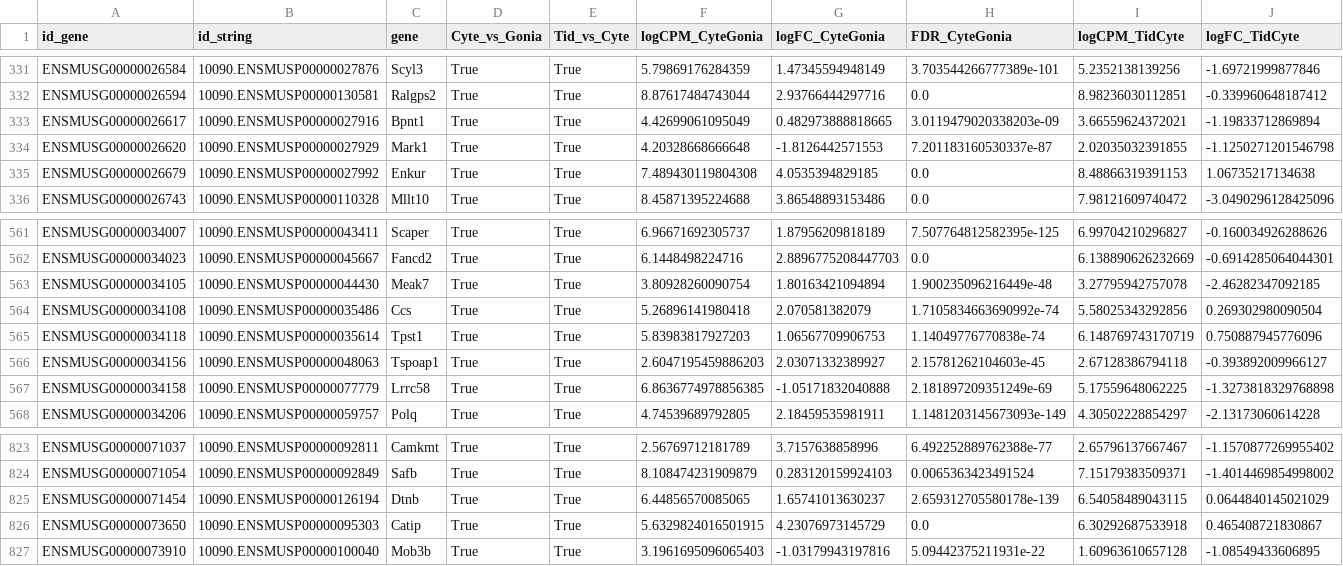
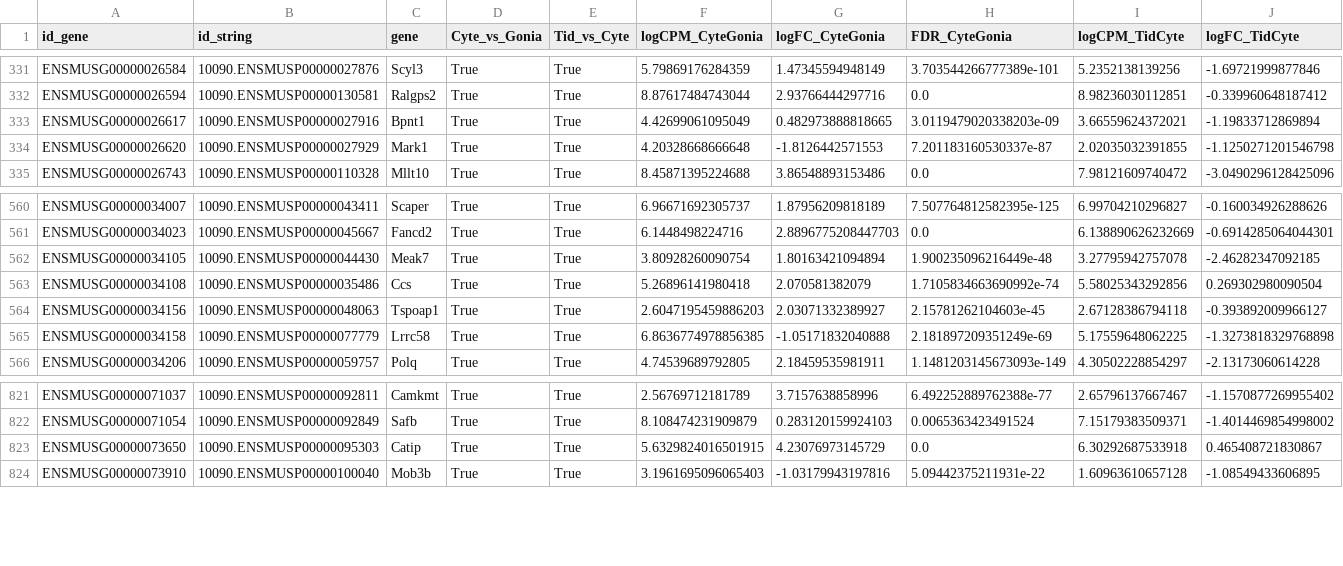
Before and after one commit to rionbr/meionav, a CSV file: 2-core_genes/results/all3-pooling-DM/MM_meiotic_genes.csv (was 2-core_genes/results/all3-pooling-DM-FDRp05/MM_meiotic_genes.csv), drawn as a sheet; only a part is shown, gaps mark what is left out; rows hold the shown columns only; the diff names each change by its address in the sheet, - before the commit and + after, or states it on an @@ line.

```diff
--- a/2-core_genes/results/all3-pooling-DM-FDRp05/MM_meiotic_genes.csv
+++ b/2-core_genes/results/all3-pooling-DM/MM_meiotic_genes.csv
-row 335: ENSMUSG00000026679 | 10090.ENSMUSP00000027992 | Enkur | True | True | 7.489430119804308 | 4.0535394829185 | 0.0 | 8.48866319391153 | 1.06735217134638
-row 565: ENSMUSG00000034118 | 10090.ENSMUSP00000035614 | Tpst1 | True | True | 5.83983817927203 | 1.06567709906753 | 1.14049776770838e-74 | 6.148769743170719 | 0.750887945776096
-row 825: ENSMUSG00000071454 | 10090.ENSMUSP00000126194 | Dtnb | True | True | 6.44856570085065 | 1.65741013630237 | 2.659312705580178e-139 | 6.54058489043115 | 0.0644840145021029
```
Also changed, not shown: 2-core_genes/results/all3-pooling-DM/DM_meiotic_genes.csv, 2-core_genes/results/all3-pooling-DM/HS_meiotic_genes.csv, 51 other files.
